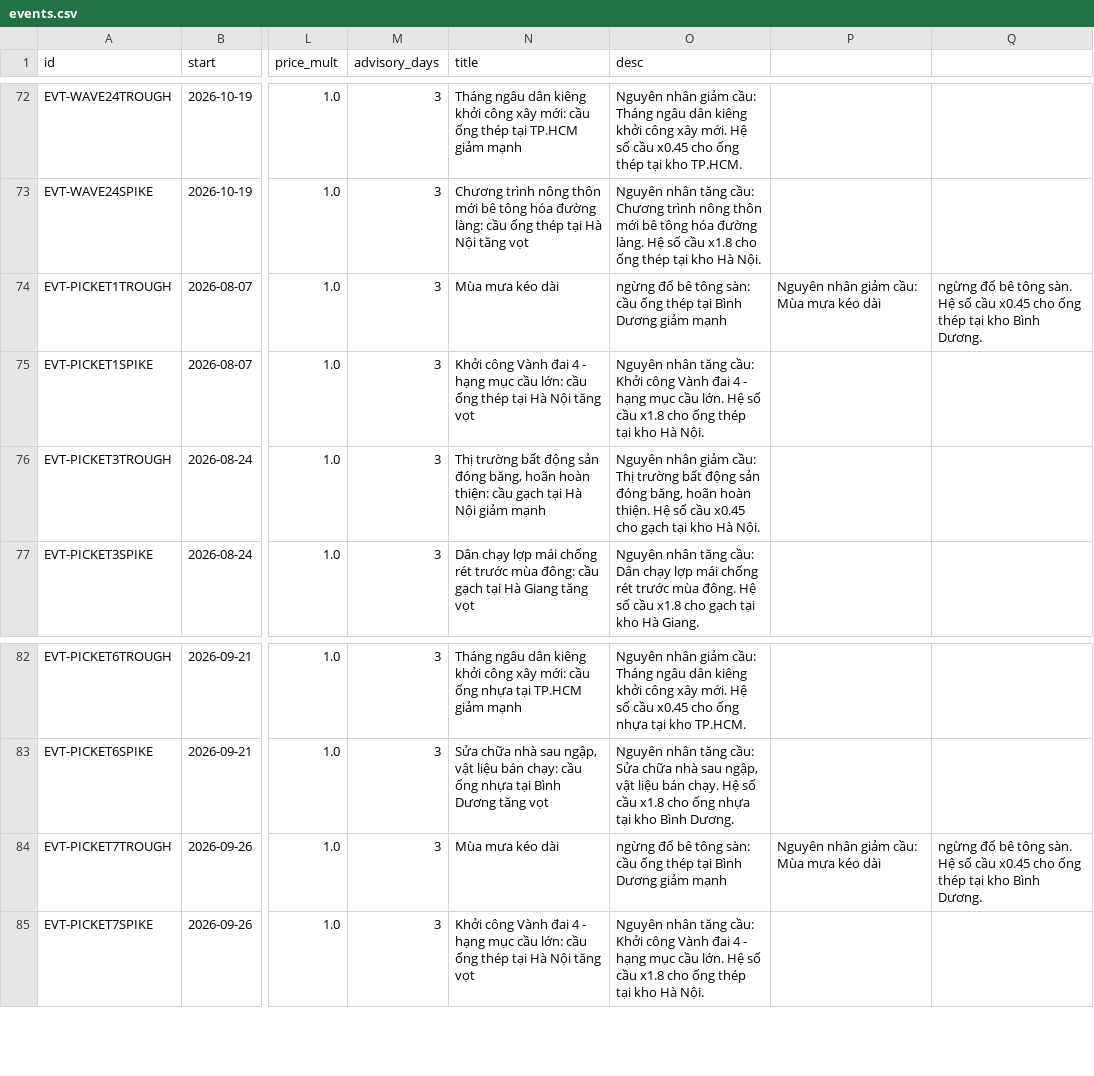
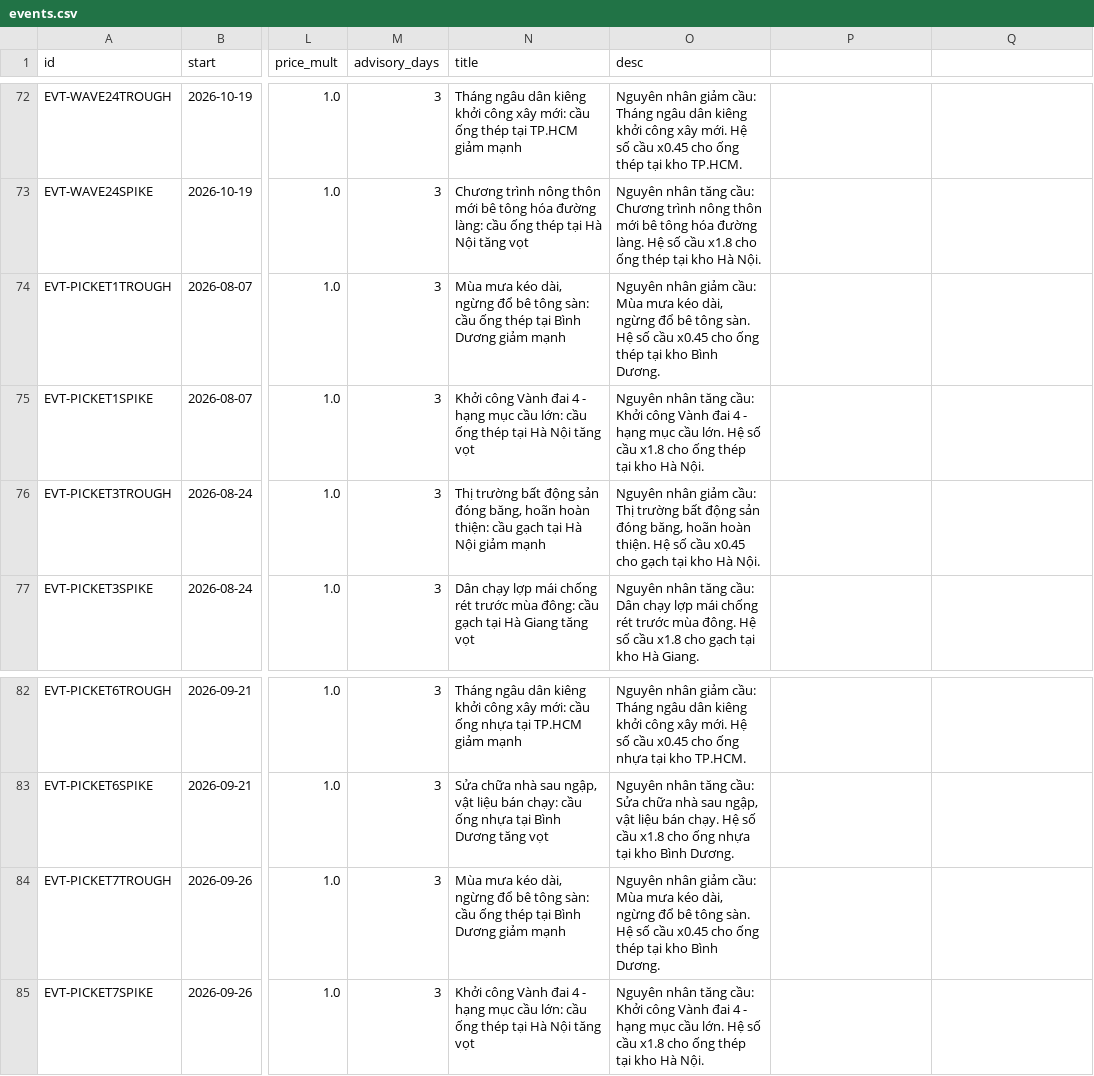
Before and after one commit to camlydang1703/SenovaHome-, a CSV file: data/events.csv, drawn as a sheet; only a part is shown, gaps mark what is left out; the diff names each change by its address in the sheet, - before the commit and + after, or states it on an @@ line.

Commit message:
fix(data): bat nep 2 dong events chua dau phay bi cat title/dong desc (EVT-PICKET1/7TROUGH)

```diff
--- a/data/events.csv
+++ b/data/events.csv
-N74 (title): …mưa kéo dài
+N74 (title): …mưa kéo dài, ngừng đổ bê tông sàn: cầu ống thép tại Bình Dương giảm mạnh
-O74 (desc): ngừng đổ bê tông sàn: cầu ống thép tại Bình Dương giảm mạnh
+O74 (desc): Nguyên nhân giảm cầu: Mùa mưa kéo dài, ngừng đổ bê tông sàn. Hệ số cầu x0.45 cho ống thép tại kho Bình Dương.
-P74: Nguyên nhân giảm cầu: Mùa mưa kéo dài
+P74: (empty)
-Q74: ngừng đổ bê tông sàn. Hệ số cầu x0.45 cho ống thép tại kho Bình Dương.
+Q74: (empty)
-N84 (title): …mưa kéo dài
+N84 (title): …mưa kéo dài, ngừng đổ bê tông sàn: cầu ống thép tại Bình Dương giảm mạnh
-O84 (desc): ngừng đổ bê tông sàn: cầu ống thép tại Bình Dương giảm mạnh
+O84 (desc): Nguyên nhân giảm cầu: Mùa mưa kéo dài, ngừng đổ bê tông sàn. Hệ số cầu x0.45 cho ống thép tại kho Bình Dương.
-P84: Nguyên nhân giảm cầu: Mùa mưa kéo dài
+P84: (empty)
-Q84: ngừng đổ bê tông sàn. Hệ số cầu x0.45 cho ống thép tại kho Bình Dương.
+Q84: (empty)
```
Also changed, not shown: 3 other files.
